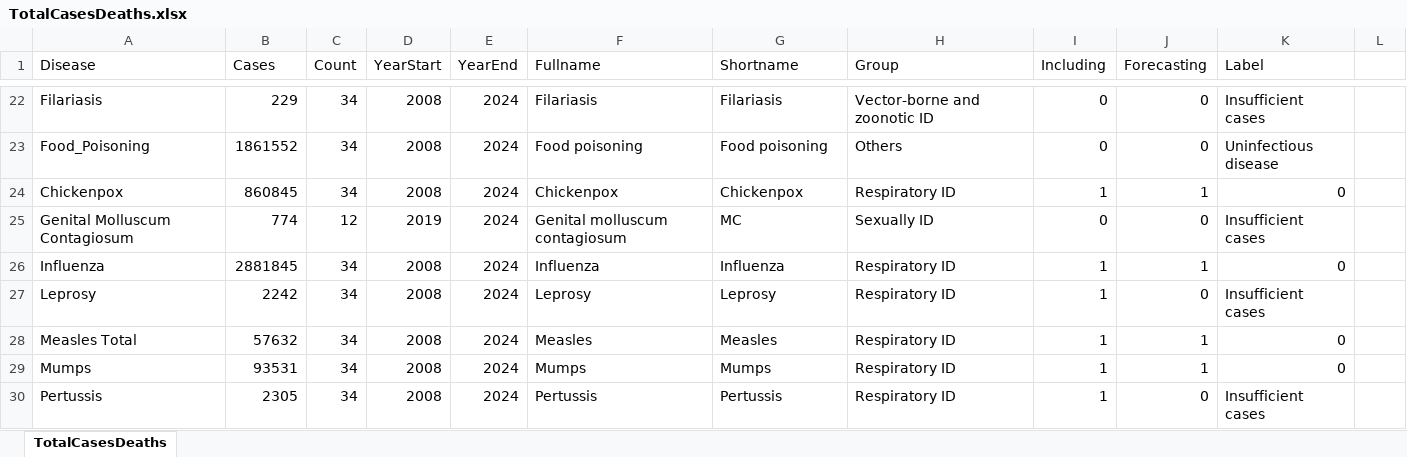
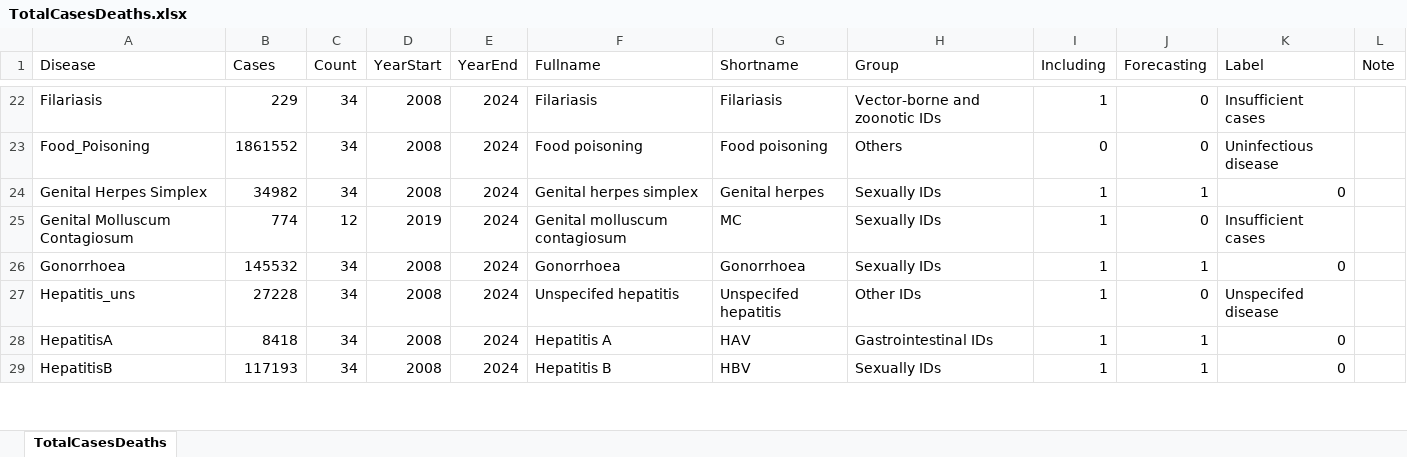
Before and after one commit to xmusphlkg/ID_TH, an Excel workbook: Data/TotalCasesDeaths.xlsx, sheet TotalCasesDeaths, drawn as a sheet; only a part is shown, gaps mark what is left out; values as stored, in another font and other column widths than the file's, no borders; removed rows and columns are numbered as before the commit, all else as after; the diff covers the shown part only; the diff names each change by its address in the sheet, - before the commit and + after, or states it on an @@ line.

Commit message:
Revise figure panels and update disease groupings
Reorganized figure panels in 1_a_overview.R, added a connection plot, and improved layout and labeling for incidence and mortality rates. Updated fill_color and disease_groups in theme_set.R to include 'Other IDs' and adjusted color assignments. Added new supplementary appendix images for disease cases and deaths, and updated related data and output files.

```diff
--- a/Data/TotalCasesDeaths.xlsx (sheet TotalCasesDeaths)
+++ b/Data/TotalCasesDeaths.xlsx (sheet TotalCasesDeaths)
-L1: (empty)
+L1: Note
-H22 (Group): Vector-borne and zoonotic ID
+H22 (Group): Vector-borne and zoonotic IDs
-I22 (Including): 0
+I22 (Including): 1
-A24 (Disease): Chickenpox
+A24 (Disease): Genital Herpes Simplex
-B24 (Cases): 860845
+B24 (Cases): 34982
-F24 (Fullname): Chickenpox
+F24 (Fullname): Genital herpes simplex
-G24 (Shortname): Chickenpox
+G24 (Shortname): Genital herpes
-H24 (Group): Respiratory ID
+H24 (Group): Sexually IDs
-H25 (Group): Sexually ID
+H25 (Group): Sexually IDs
-I25 (Including): 0
+I25 (Including): 1
-A26 (Disease): Influenza
+A26 (Disease): Gonorrhoea
-B26 (Cases): 2881845
+B26 (Cases): 145532
-F26 (Fullname): Influenza
+F26 (Fullname): Gonorrhoea
-G26 (Shortname): Influenza
+G26 (Shortname): Gonorrhoea
-H26 (Group): Respiratory ID
+H26 (Group): Sexually IDs
-A27 (Disease): Leprosy
+A27 (Disease): Hepatitis_uns
-B27 (Cases): 2242
+B27 (Cases): 27228
-F27 (Fullname): Leprosy
+F27 (Fullname): Unspecifed hepatitis
-G27 (Shortname): Leprosy
+G27 (Shortname): Unspecifed hepatitis
-H27 (Group): Respiratory ID
+H27 (Group): Other IDs
-K27 (Label): Insufficient cases
+K27 (Label): Unspecifed disease
-A28 (Disease): Measles Total
+A28 (Disease): HepatitisA
-B28 (Cases): 57632
+B28 (Cases): 8418
-F28 (Fullname): Measles
+F28 (Fullname): Hepatitis A
-G28 (Shortname): Measles
+G28 (Shortname): HAV
-H28 (Group): Respiratory ID
+H28 (Group): Gastrointestinal IDs
-A29 (Disease): Mumps
+A29 (Disease): HepatitisB
-B29 (Cases): 93531
+B29 (Cases): 117193
-F29 (Fullname): Mumps
+F29 (Fullname): Hepatitis B
-G29 (Shortname): Mumps
+G29 (Shortname): HBV
-H29 (Group): Respiratory ID
+H29 (Group): Sexually IDs
-row 30: Pertussis | 2305 | 34 | 2008 | 2024 | Pertussis | Pertussis | Respiratory ID | 1 | 0 | Insufficient cases
```
Also changed, not shown: 21 added rows, 20 removed rows, 1 moved row and 81 edited cells elsewhere in this sheet, Outcome/Appendix/Joinpoint_APC_results.xlsx, 15 other files.
